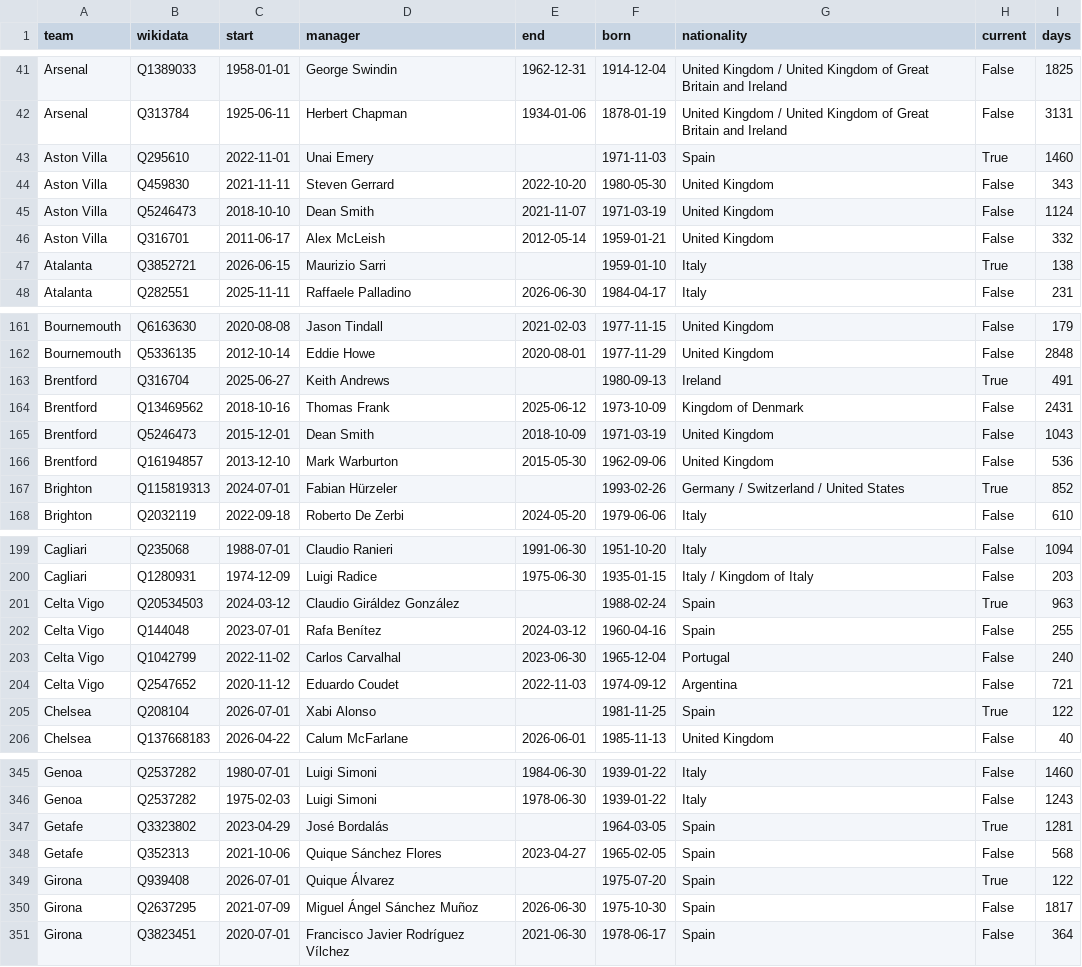
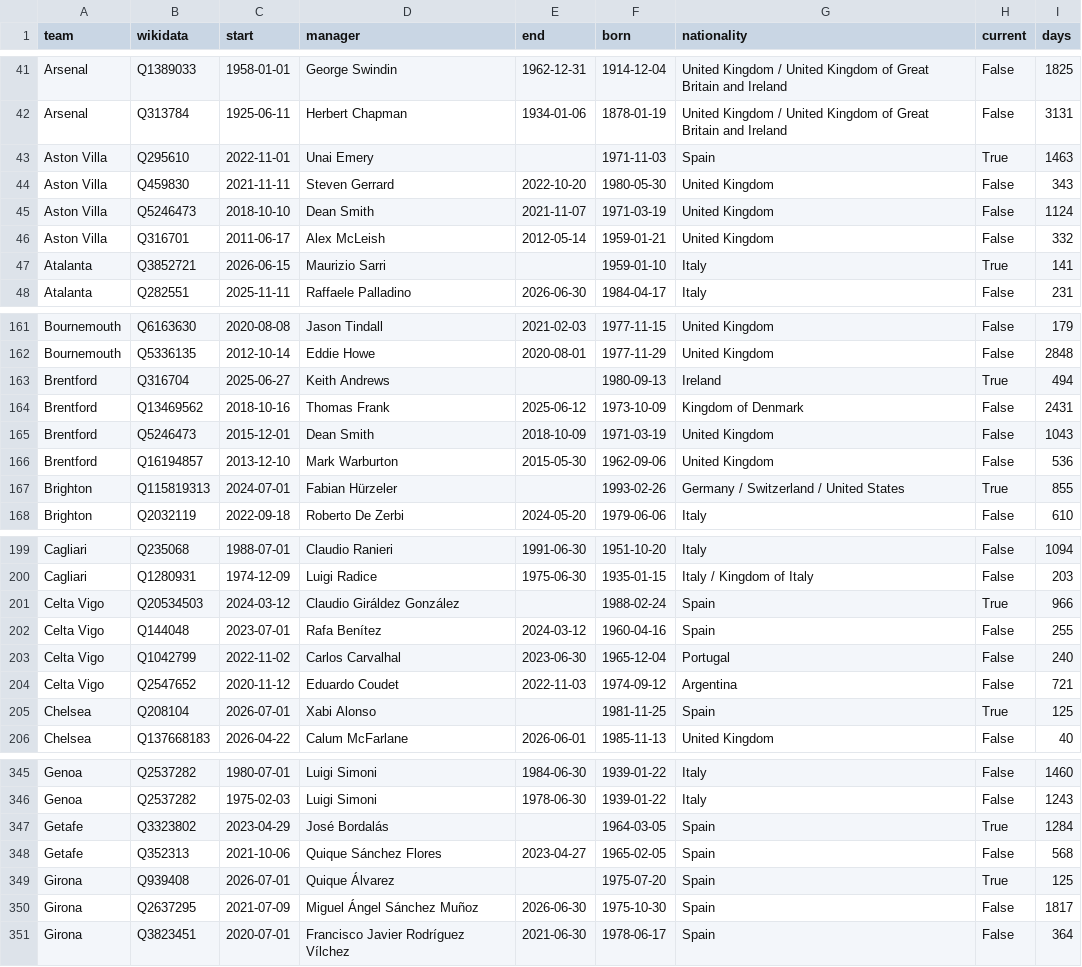
Before and after one commit to kathir160505-ctrl/FYP, a CSV file: data/processed/legacy/managers.csv, drawn as a sheet; only a part is shown, gaps mark what is left out; the diff covers the shown part only.

```diff
--- a/data/processed/legacy/managers.csv
+++ b/data/processed/legacy/managers.csv
@@ -42,3 +42,3 @@ Arsenal,Q1389033,1958-01-01,George Swindin,1962-12-31,1914-12-04,United Kingdom
 Arsenal,Q313784,1925-06-11,Herbert Chapman,1934-01-06,1878-01-19,United Kingdom / United Kingdom of Great Britain and Ireland,False,3131
-Aston Villa,Q295610,2022-11-01,Unai Emery,,1971-11-03,Spain,True,1460
+Aston Villa,Q295610,2022-11-01,Unai Emery,,1971-11-03,Spain,True,1463
 Aston Villa,Q459830,2021-11-11,Steven Gerrard,2022-10-20,1980-05-30,United Kingdom,False,343
@@ -46,3 +46,3 @@ Aston Villa,Q5246473,2018-10-10,Dean Smith,2021-11-07,1971-03-19,United Kingdom,
 Aston Villa,Q316701,2011-06-17,Alex McLeish,2012-05-14,1959-01-21,United Kingdom,False,332
-Atalanta,Q3852721,2026-06-15,Maurizio Sarri,,1959-01-10,Italy,True,138
+Atalanta,Q3852721,2026-06-15,Maurizio Sarri,,1959-01-10,Italy,True,141
 Atalanta,Q282551,2025-11-11,Raffaele Palladino,2026-06-30,1984-04-17,Italy,False,231
@@ -162,3 +162,3 @@ Bournemouth,Q6163630,2020-08-08,Jason Tindall,2021-02-03,1977-11-15,United Kingd
 Bournemouth,Q5336135,2012-10-14,Eddie Howe,2020-08-01,1977-11-29,United Kingdom,False,2848
-Brentford,Q316704,2025-06-27,Keith Andrews,,1980-09-13,Ireland,True,491
+Brentford,Q316704,2025-06-27,Keith Andrews,,1980-09-13,Ireland,True,494
 Brentford,Q13469562,2018-10-16,Thomas Frank,2025-06-12,1973-10-09,Kingdom of Denmark,False,2431
@@ -166,3 +166,3 @@ Brentford,Q5246473,2015-12-01,Dean Smith,2018-10-09,1971-03-19,United Kingdom,Fa
 Brentford,Q16194857,2013-12-10,Mark Warburton,2015-05-30,1962-09-06,United Kingdom,False,536
-Brighton,Q115819313,2024-07-01,Fabian Hürzeler,,1993-02-26,Germany / Switzerland / United States,True,852
+Brighton,Q115819313,2024-07-01,Fabian Hürzeler,,1993-02-26,Germany / Switzerland / United States,True,855
 Brighton,Q2032119,2022-09-18,Roberto De Zerbi,2024-05-20,1979-06-06,Italy,False,610
@@ -200,3 +200,3 @@ Cagliari,Q235068,1988-07-01,Claudio Ranieri,1991-06-30,1951-10-20,Italy,False,10
 Cagliari,Q1280931,1974-12-09,Luigi Radice,1975-06-30,1935-01-15,Italy / Kingdom of Italy,False,203
-Celta Vigo,Q20534503,2024-03-12,Claudio Giráldez González,,1988-02-24,Spain,True,963
+Celta Vigo,Q20534503,2024-03-12,Claudio Giráldez González,,1988-02-24,Spain,True,966
 Celta Vigo,Q144048,2023-07-01,Rafa Benítez,2024-03-12,1960-04-16,Spain,False,255
@@ -204,3 +204,3 @@ Celta Vigo,Q1042799,2022-11-02,Carlos Carvalhal,2023-06-30,1965-12-04,Portugal,F
 Celta Vigo,Q2547652,2020-11-12,Eduardo Coudet,2022-11-03,1974-09-12,Argentina,False,721
-Chelsea,Q208104,2026-07-01,Xabi Alonso,,1981-11-25,Spain,True,122
+Chelsea,Q208104,2026-07-01,Xabi Alonso,,1981-11-25,Spain,True,125
 Chelsea,Q137668183,2026-04-22,Calum McFarlane,2026-06-01,1985-11-13,United Kingdom,False,40
@@ -346,5 +346,5 @@ Genoa,Q2537282,1980-07-01,Luigi Simoni,1984-06-30,1939-01-22,Italy,False,1460
 Genoa,Q2537282,1975-02-03,Luigi Simoni,1978-06-30,1939-01-22,Italy,False,1243
-Getafe,Q3323802,2023-04-29,José Bordalás,,1964-03-05,Spain,True,1281
+Getafe,Q3323802,2023-04-29,José Bordalás,,1964-03-05,Spain,True,1284
 Getafe,Q352313,2021-10-06,Quique Sánchez Flores,2023-04-27,1965-02-05,Spain,False,568
-Girona,Q939408,2026-07-01,Quique Álvarez,,1975-07-20,Spain,True,122
+Girona,Q939408,2026-07-01,Quique Álvarez,,1975-07-20,Spain,True,125
 Girona,Q2637295,2021-07-09,Miguel Ángel Sánchez Muñoz,2026-06-30,1975-10-30,Spain,False,1817
```
Also changed, not shown: 61 edited cells elsewhere in this file, data/processed/legacy/club_info.csv, data/raw/legacy/club_info.csv, 7 other files.
